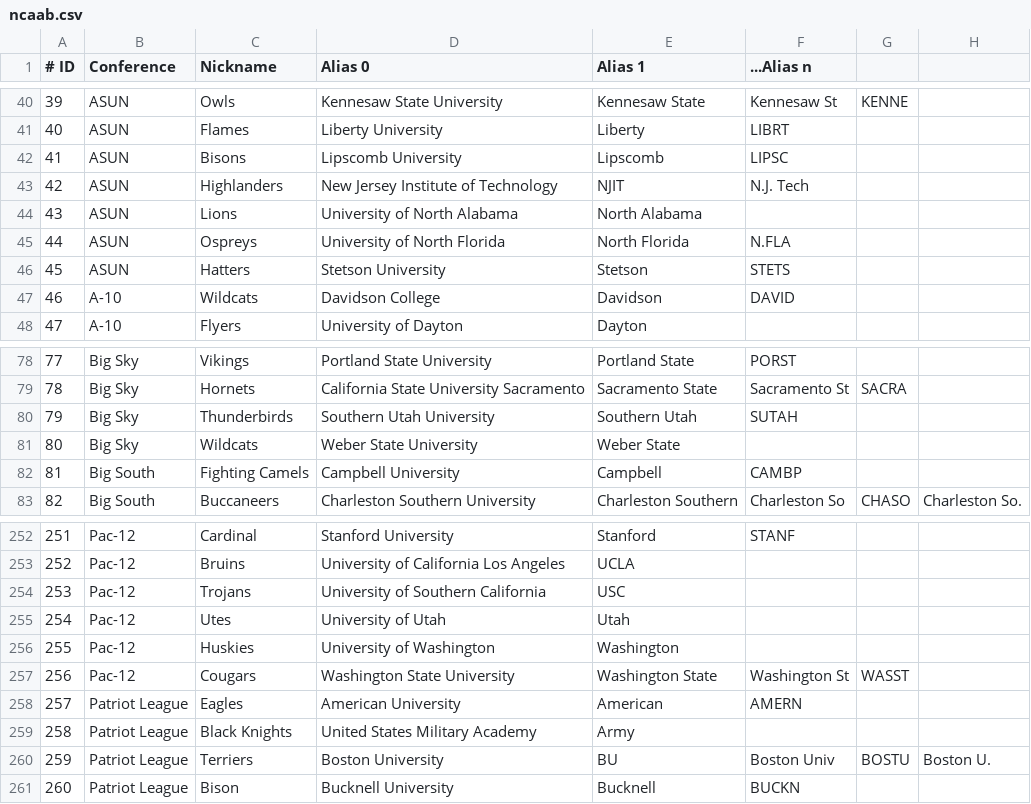
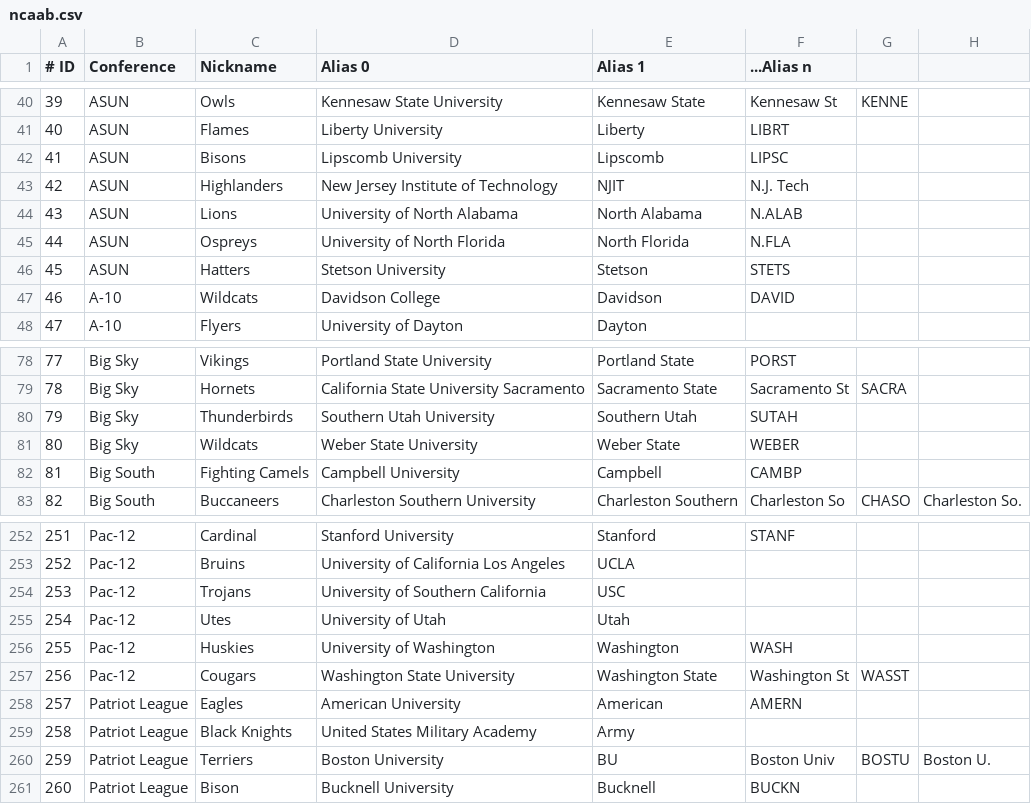
Before and after one commit to rcaisse2722/sharp-assist, a CSV file: sa_common/team_maps/ncaab.csv, drawn as a sheet; only a part is shown, gaps mark what is left out.

Commit message:
Moving regex out to sa_common, restructuring sample data

```diff
--- a/sa_common/team_maps/ncaab.csv
+++ b/sa_common/team_maps/ncaab.csv
@@ -43,3 +43,3 @@
 42,ASUN,Highlanders,New Jersey Institute of Technology,NJIT,N.J. Tech
-43,ASUN,Lions,University of North Alabama,North Alabama
+43,ASUN,Lions,University of North Alabama,North Alabama,N.ALAB
 44,ASUN,Ospreys,University of North Florida,North Florida,N.FLA
@@ -80,3 +80,3 @@
 79,Big Sky,Thunderbirds,Southern Utah University,Southern Utah,SUTAH
-80,Big Sky,Wildcats,Weber State University,Weber State
+80,Big Sky,Wildcats,Weber State University,Weber State,WEBER
 81,Big South,Fighting Camels,Campbell University,Campbell,CAMBP
@@ -255,3 +255,3 @@
 254,Pac-12,Utes,University of Utah,Utah
-255,Pac-12,Huskies,University of Washington,Washington
+255,Pac-12,Huskies,University of Washington,Washington,WASH
 256,Pac-12,Cougars,Washington State University,Washington State,Washington St,WASST
```
Also changed, not shown: 25 other files.
